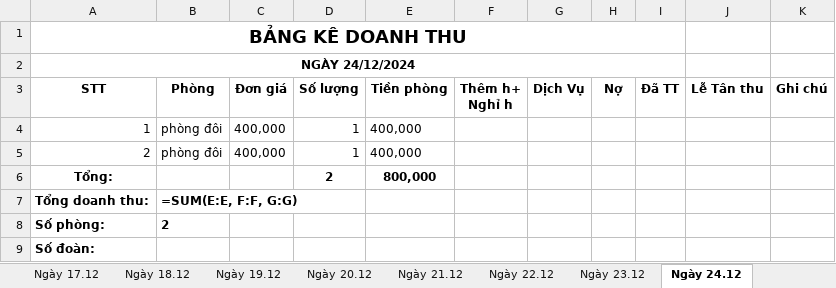
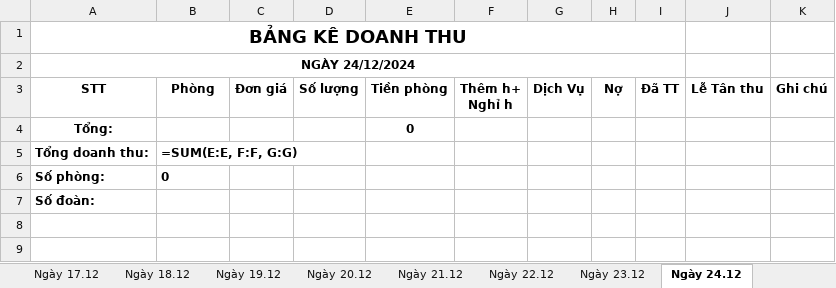
Before and after one commit to trongend123/HuongSen, an Excel workbook: backend/exports/Bao-cao-doanh-thu-Thang-12-2024.xlsx, sheet Ngày 24.12, drawn as a sheet; values as stored, in another font and other column widths than the file's, no borders; formulas without a stored value are shown as written; removed rows and columns are numbered as before the commit, all else as after; the diff names each change by its address in the sheet, - before the commit and + after, or states it on an @@ line.

```diff
--- a/backend/exports/Bao-cao-doanh-thu-Thang-12-2024.xlsx (sheet Ngày 24.12)
+++ b/backend/exports/Bao-cao-doanh-thu-Thang-12-2024.xlsx (sheet Ngày 24.12)
-row 4: 1 | phòng đôi | 400,000 | 1 | 400,000
-row 5: 2 | phòng đôi | 400,000 | 1 | 400,000
-D4 (Số lượng): 2
+D4 (Số lượng): (empty)
-E4 (Tiền phòng): 800,000
+E4 (Tiền phòng): 0
-B6 (Phòng): 2
+B6 (Phòng): 0
```
Also changed, not shown: sheet Ngày 22.12, sheet Ngày 1.12, sheet Ngày 21.12, sheet Tổng Doanh Thu, sheet Ngày 20.12, sheet Ngày 23.12, 25 more sheets, 7 other files.
